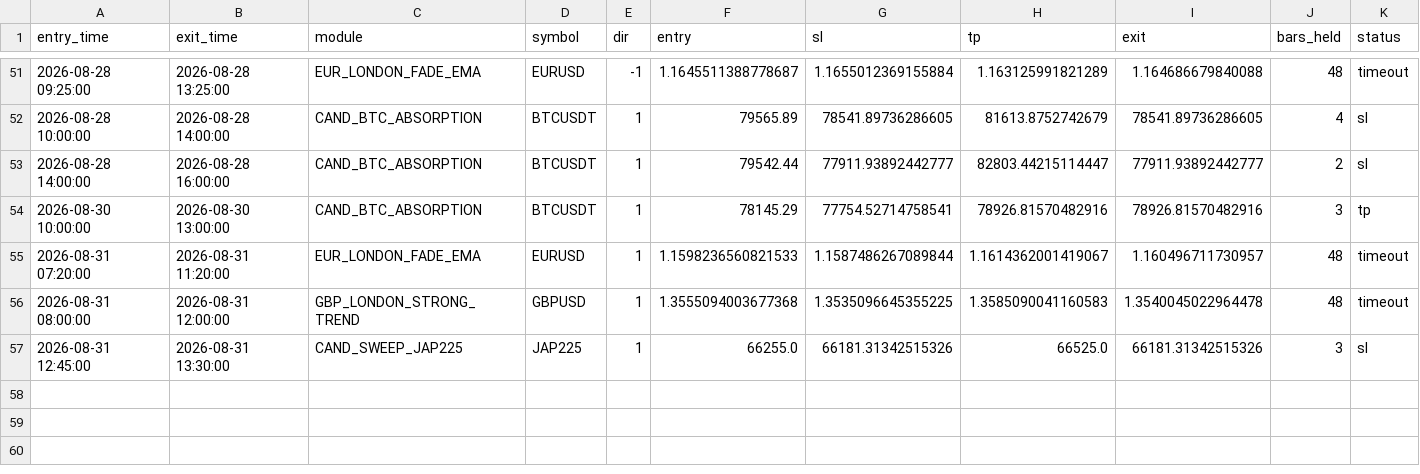
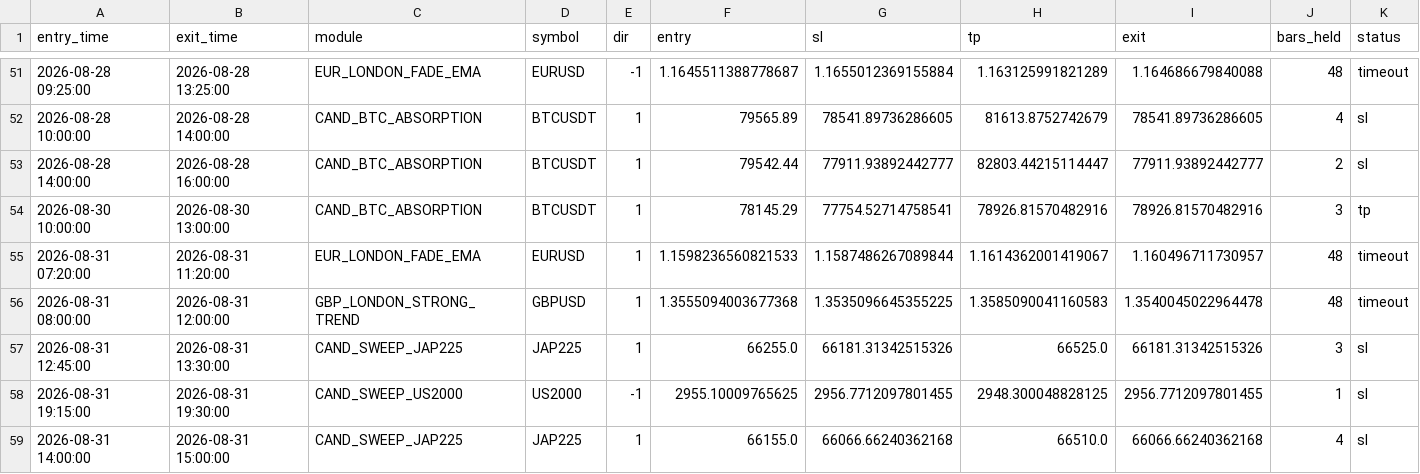
Before and after one commit to alplion890/borsa-signalbot, a CSV file: strategy-lab/outputs/intraday/forward_ea/cloud_ledger.csv, drawn as a sheet; only a part is shown, gaps mark what is left out; rows hold the shown columns only; the diff names each change by its address in the sheet, - before the commit and + after, or states it on an @@ line.

```diff
--- a/strategy-lab/outputs/intraday/forward_ea/cloud_ledger.csv
+++ b/strategy-lab/outputs/intraday/forward_ea/cloud_ledger.csv
+row 58: 2026-08-31 19:15:00 | 2026-08-31 19:30:00 | CAND_SWEEP_US2000 | US2000 | -1 | 2955.10009765625 | 2956.7712097801455 | 2948.300048828125 | 2956.7712097801455 | 1 | sl
+row 59: 2026-08-31 14:00:00 | 2026-08-31 15:00:00 | CAND_SWEEP_JAP225 | JAP225 | 1 | 66155.0 | 66066.66240362168 | 66510.0 | 66066.66240362168 | 4 | sl
```
Also changed, not shown: 1 other file.
